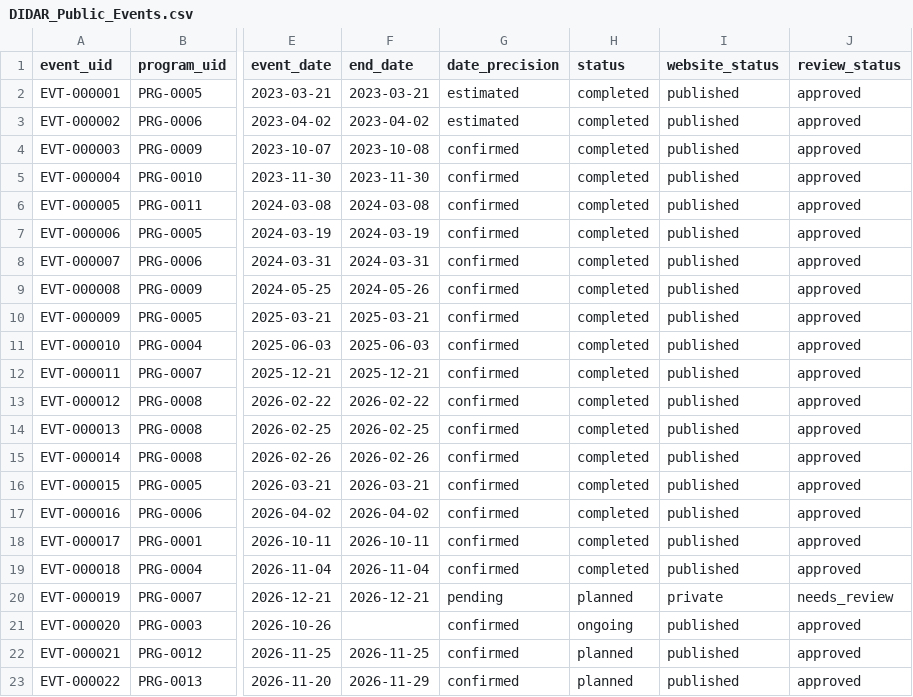
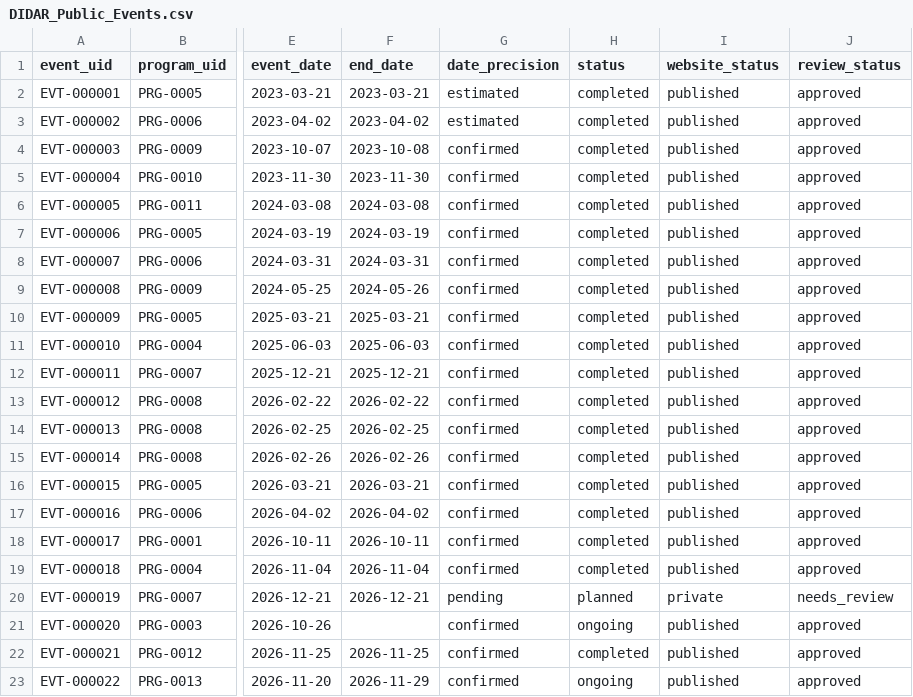
Before and after one commit to golrokh51/DIDAR, a CSV file: DIDAR_Public_Events.csv, drawn as a sheet; only a part is shown, gaps mark what is left out; the diff names each change by its address in the sheet, - before the commit and + after, or states it on an @@ line.

Commit message:
Enable local CSV for event data and photo galleries

```diff
--- a/DIDAR_Public_Events.csv
+++ b/DIDAR_Public_Events.csv
-H22 (status): planned
+H22 (status): completed
-H23 (status): planned
+H23 (status): ongoing
```
Also changed, not shown: 3 other files.
